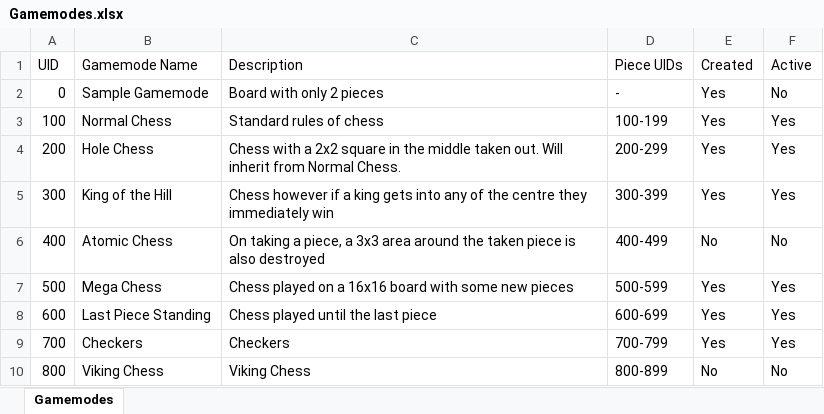
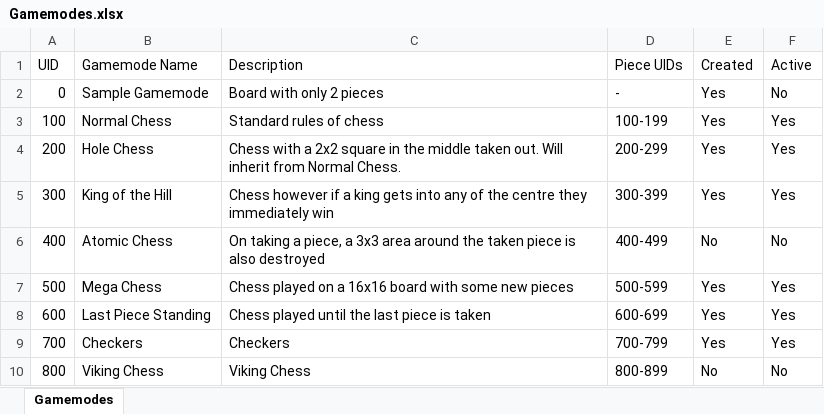
Before and after one commit to Robert-M-Lucas/NEA, an Excel workbook: Docs/Gamemodes.xlsx, sheet Gamemodes, drawn as a sheet; values as stored, in another font and other column widths than the file's, no borders; the diff names each change by its address in the sheet, - before the commit and + after, or states it on an @@ line.

```diff
--- a/Docs/Gamemodes.xlsx (sheet Gamemodes)
+++ b/Docs/Gamemodes.xlsx (sheet Gamemodes)
-C8 (Description): Chess played until the last piece
+C8 (Description): Chess played until the last piece is taken
```
Also changed, not shown: 1 other file.
